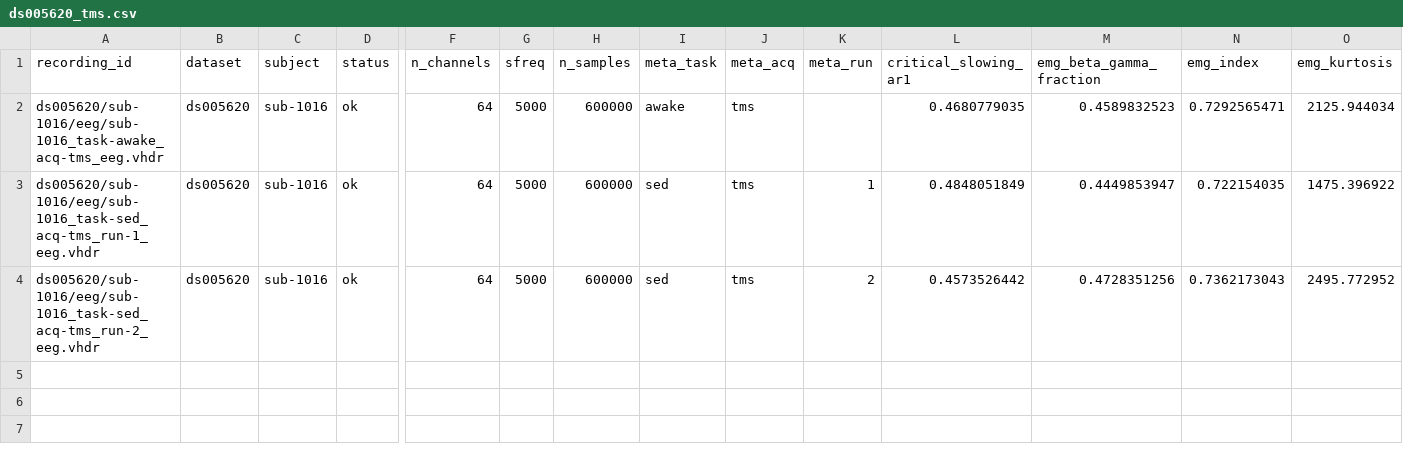
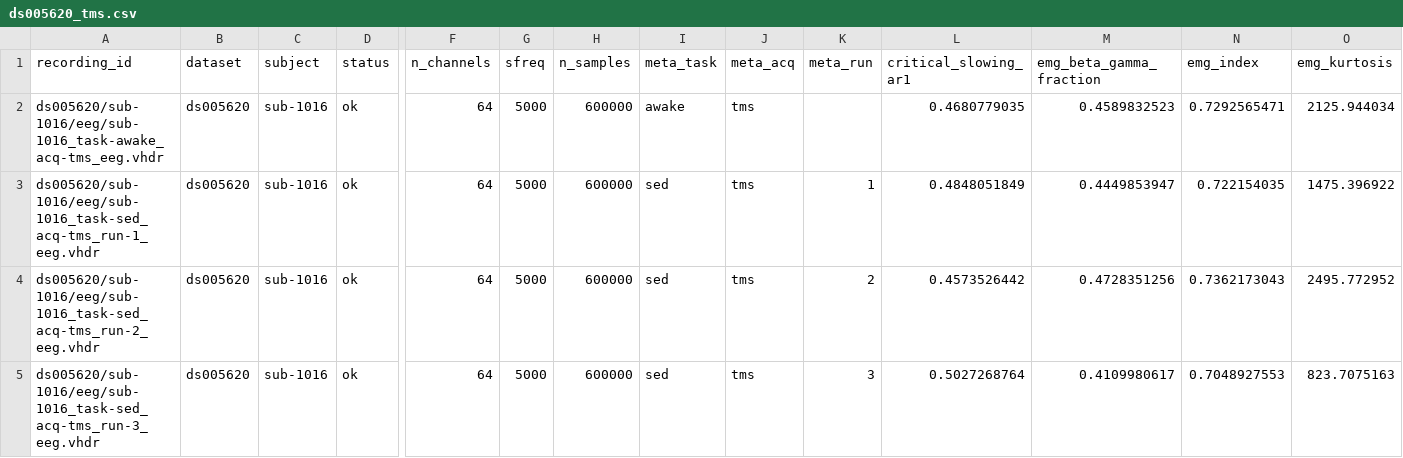
Before and after one commit to dgkenn/Codex-playground-, a CSV file: bsde/results/ds005620_tms.csv, drawn as a sheet; only a part is shown, gaps mark what is left out; rows hold the shown columns only; the diff names each change by its address in the sheet, - before the commit and + after, or states it on an @@ line.

```diff
--- a/bsde/results/ds005620_tms.csv
+++ b/bsde/results/ds005620_tms.csv
+row 5: ds005620/sub-1016/eeg/sub-1016_task-sed_acq-tms_run-3_eeg.vhdr | ds005620 | sub-1016 | ok | 64 | 5000 | 600000 | sed | tms | 3 | 0.5027268764 | 0.4109980617 | 0.7048927553 | 823.7075163
```
Also changed, not shown: bsde/results/sleep_edfx_five_stage.csv.
